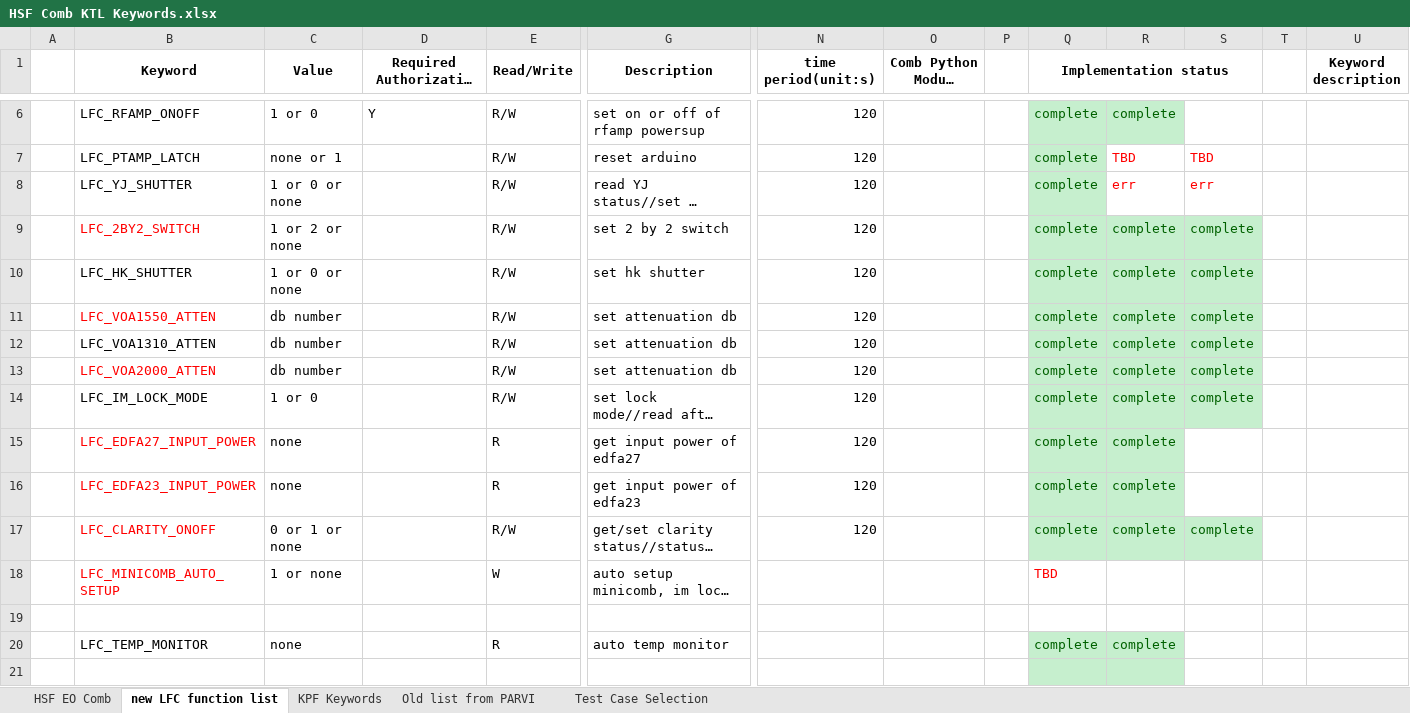
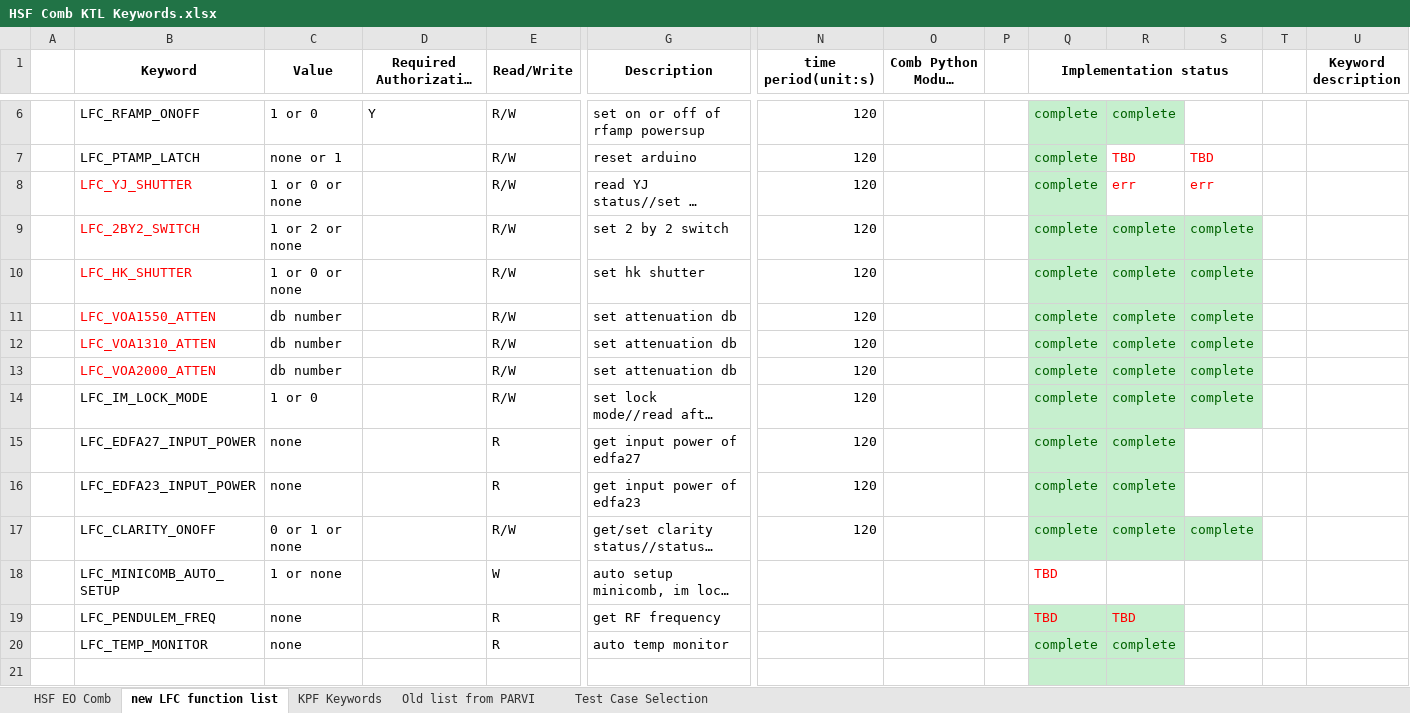
Before and after one commit to kester2015/KeckLFC-deploy, an Excel workbook: HSF Comb KTL Keywords.xlsx, sheet new LFC function list, drawn as a sheet; only a part is shown, gaps mark what is left out; long unchanged cells end in …; values as stored, in another font and other column widths than the file's, no borders; rows hold the shown columns only; the diff names each change by its address in the sheet, - before the commit and + after, or states it on an @@ line.

Commit message:
keyword list

```diff
--- a/HSF Comb KTL Keywords.xlsx (sheet new LFC function list)
+++ b/HSF Comb KTL Keywords.xlsx (sheet new LFC function list)
-B8 text colour: black
+B8 text colour: #FF0000
-B10 text colour: black
+B10 text colour: #FF0000
-B12 text colour: black
+B12 text colour: #FF0000
-B15:B18 text colour: #FF0000
+B15:B18 text colour: black
-row 19: (empty)
+row 19:  | LFC_PENDULEM_FREQ | none |  | R | get RF frequency |  |  |  | TBD | TBD
-Q19:R19 fill: none
+Q19:R19 fill: #C6EFCE
```
